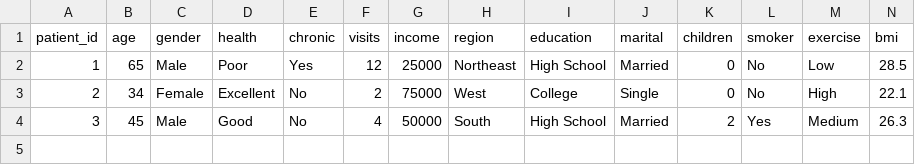
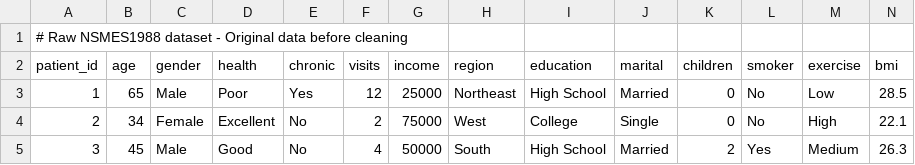
Before and after one commit to ManderTheMan/aura-capstone, a CSV file: data/raw/NSMES1988.csv, drawn as a sheet; only a part is shown; rows hold the shown columns only; the diff names each change by its address in the sheet, - before the commit and + after, or states it on an @@ line.

```diff
--- a/data/raw/NSMES1988.csv
+++ b/data/raw/NSMES1988.csv
+row 1: # Raw NSMES1988 dataset - Original data before cleaning
```
Also changed, not shown: data/processed/NSMES1988_clean.csv.
